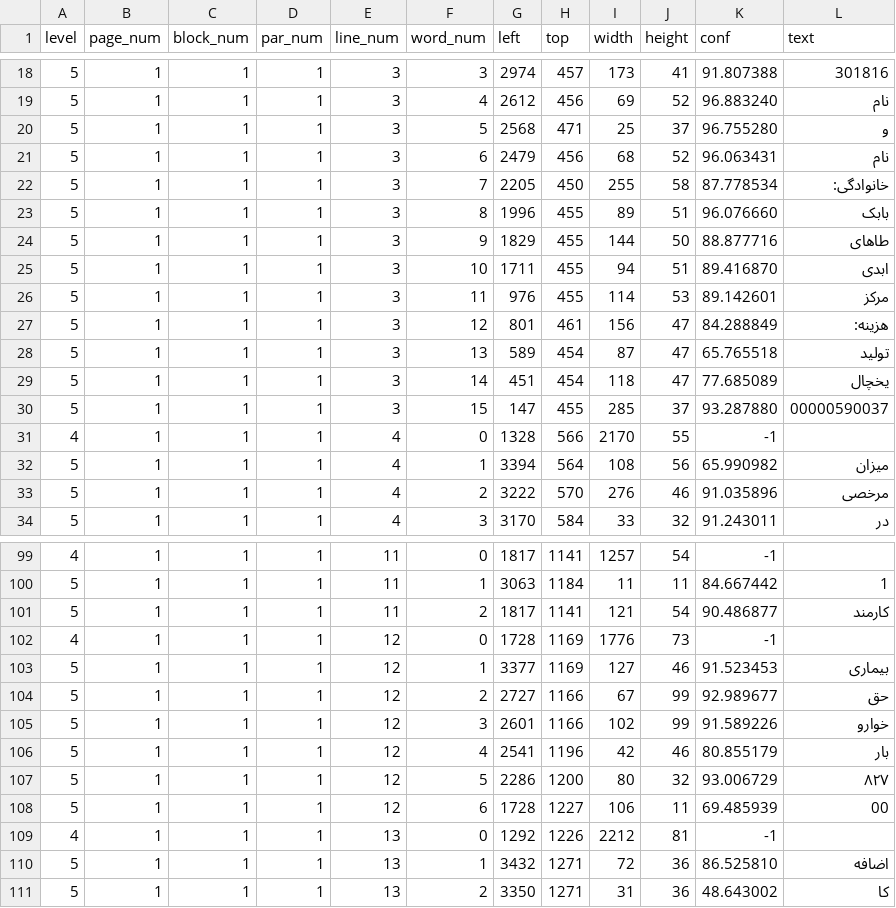
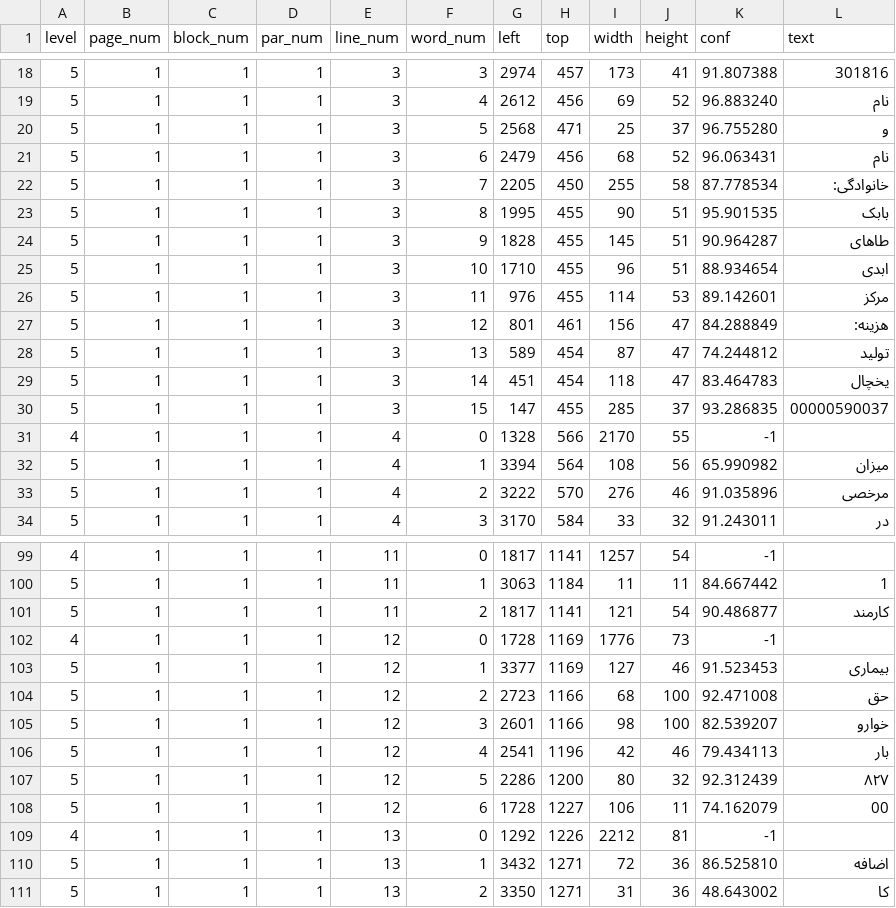
Before and after one commit to babaktaha/artan, a TSV file: ocr_page_001.tsv, drawn as a sheet; only a part is shown, gaps mark what is left out.

```diff
--- a/ocr_page_001.tsv
+++ b/ocr_page_001.tsv
@@ -22,10 +22,10 @@ level	page_num	block_num	par_num	line_num	word_num	left	top	width	height	conf	te
 5	1	1	1	3	7	2205	450	255	58	87.778534	خانوادگی:
-5	1	1	1	3	8	1996	455	89	51	96.076660	بابک
-5	1	1	1	3	9	1829	455	144	50	88.877716	طاهای
-5	1	1	1	3	10	1711	455	94	51	89.416870	ابدی
+5	1	1	1	3	8	1995	455	90	51	95.901535	بابک
+5	1	1	1	3	9	1828	455	145	51	90.964287	طاهای
+5	1	1	1	3	10	1710	455	96	51	88.934654	ابدی
 5	1	1	1	3	11	976	455	114	53	89.142601	مرکز
 5	1	1	1	3	12	801	461	156	47	84.288849	هزینه:
-5	1	1	1	3	13	589	454	87	47	65.765518	تولید
-5	1	1	1	3	14	451	454	118	47	77.685089	یخچال
-5	1	1	1	3	15	147	455	285	37	93.287880	00000590037
+5	1	1	1	3	13	589	454	87	47	74.244812	تولید
+5	1	1	1	3	14	451	454	118	47	83.464783	یخچال
+5	1	1	1	3	15	147	455	285	37	93.286835	00000590037
 4	1	1	1	4	0	1328	566	2170	55	-1	
@@ -103,7 +103,7 @@ level	page_num	block_num	par_num	line_num	word_num	left	top	width	height	conf	te
 5	1	1	1	12	1	3377	1169	127	46	91.523453	بیماری
-5	1	1	1	12	2	2727	1166	67	99	92.989677	حق
-5	1	1	1	12	3	2601	1166	102	99	91.589226	خوارو
-5	1	1	1	12	4	2541	1196	42	46	80.855179	بار
-5	1	1	1	12	5	2286	1200	80	32	93.006729	۸۲۷
-5	1	1	1	12	6	1728	1227	106	11	69.485939	00
+5	1	1	1	12	2	2723	1166	68	100	92.471008	حق
+5	1	1	1	12	3	2601	1166	98	100	82.539207	خوارو
+5	1	1	1	12	4	2541	1196	42	46	79.434113	بار
+5	1	1	1	12	5	2286	1200	80	32	92.312439	۸۲۷
+5	1	1	1	12	6	1728	1227	106	11	74.162079	00
 4	1	1	1	13	0	1292	1226	2212	81	-1	
```
Also changed, not shown: page_001.tsv, 8 other files.
